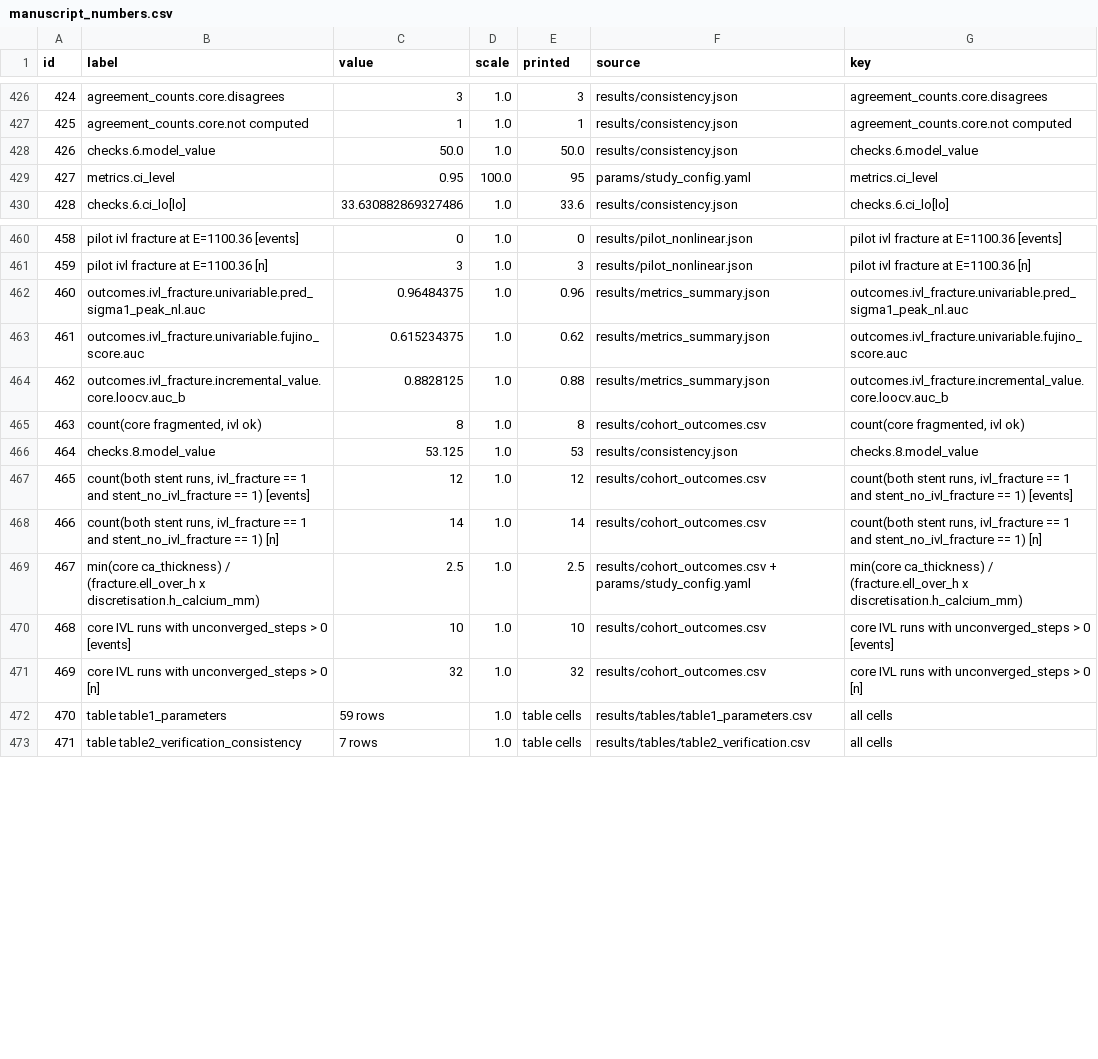
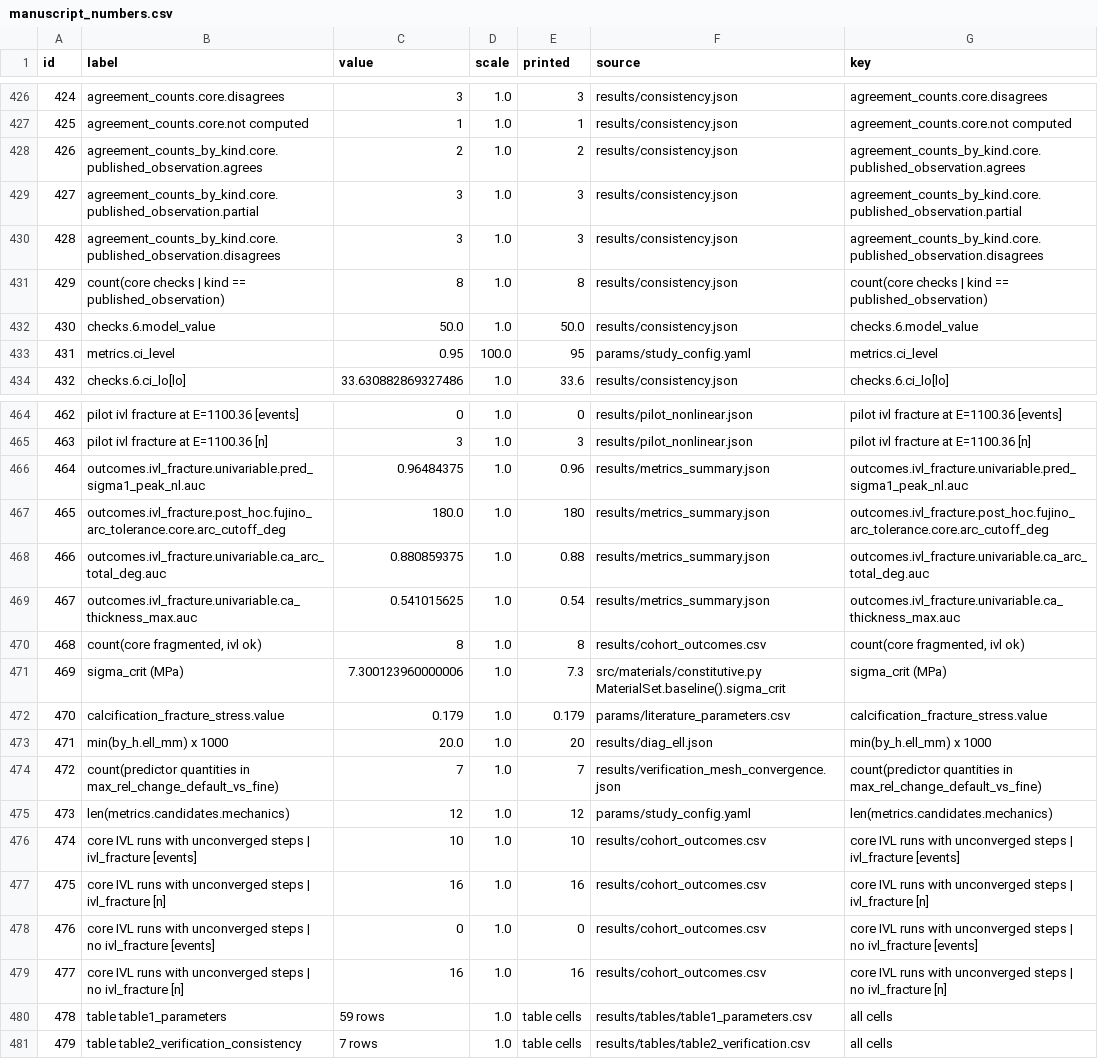
Before and after one commit to YazanGharaibeh2/DigitalTwins, a CSV file: digital-twin-ivl/manuscript/manuscript_numbers.csv, drawn as a sheet; only a part is shown, gaps mark what is left out; removed rows and columns are numbered as before the commit, all else as after; the diff names each change by its address in the sheet, - before the commit and + after, or states it on an @@ line.

```diff
--- a/digital-twin-ivl/manuscript/manuscript_numbers.csv
+++ b/digital-twin-ivl/manuscript/manuscript_numbers.csv
+row 428: 426 | agreement_counts_by_kind.core.published_observation.agrees | 2 | 1.0 | 2 | results/consistency.json | agreement_counts_by_kind.core.published_observation.agrees
+row 429: 427 | agreement_counts_by_kind.core.published_observation.partial | 3 | 1.0 | 3 | results/consistency.json | agreement_counts_by_kind.core.published_observation.partial
+row 430: 428 | agreement_counts_by_kind.core.published_observation.disagrees | 3 | 1.0 | 3 | results/consistency.json | agreement_counts_by_kind.core.published_observation.disagrees
+row 431: 429 | count(core checks | kind == published_observation) | 8 | 1.0 | 8 | results/consistency.json | count(core checks | kind == published_observation)
@@ column A (id) renumbered from row 432 down @@
+row 467: 465 | outcomes.ivl_fracture.post_hoc.fujino_arc_tolerance.core.arc_cutoff_deg | 180.0 | 1.0 | 180 | results/metrics_summary.json | outcomes.ivl_fracture.post_hoc.fujino_arc_tolerance.core.arc_cutoff_deg
+row 468: 466 | outcomes.ivl_fracture.univariable.ca_arc_total_deg.auc | 0.880859375 | 1.0 | 0.88 | results/metrics_summary.json | outcomes.ivl_fracture.univariable.ca_arc_total_deg.auc
-B469 (label): outcomes.ivl_fracture.univariable.fujino_score.auc
+B469 (label): outcomes.ivl_fracture.univariable.ca_thickness_max.auc
-C469 (value): 0.615234375
+C469 (value): 0.541015625
-E469 (printed): 0.62
+E469 (printed): 0.54
-G469 (key): outcomes.ivl_fracture.univariable.fujino_score.auc
+G469 (key): outcomes.ivl_fracture.univariable.ca_thickness_max.auc
-row 464: 462 | outcomes.ivl_fracture.incremental_value.core.loocv.auc_b | 0.8828125 | 1.0 | 0.88 | results/metrics_summary.json | outcomes.ivl_fracture.incremental_value.core.loocv.auc_b
-row 466: 464 | checks.8.model_value | 53.125 | 1.0 | 53 | results/consistency.json | checks.8.model_value
+row 471: 469 | sigma_crit (MPa) | 7.300123960000006 | 1.0 | 7.3 | src/materials/constitutive.py MaterialSet.baseline().sigma_crit | sigma_crit (MPa)
+row 472: 470 | calcification_fracture_stress.value | 0.179 | 1.0 | 0.179 | params/literature_parameters.csv | calcification_fracture_stress.value
+row 473: 471 | min(by_h.ell_mm) x 1000 | 20.0 | 1.0 | 20 | results/diag_ell.json | min(by_h.ell_mm) x 1000
+row 474: 472 | count(predictor quantities in max_rel_change_default_vs_fine) | 7 | 1.0 | 7 | results/verification_mesh_convergence.json | count(predictor quantities in max_rel_change_default_vs_fine)
-B475 (label): count(both stent runs, ivl_fracture == 1 and stent_no_ivl_fracture == 1) [events]
+B475 (label): len(metrics.candidates.mechanics)
-F475 (source): results/cohort_outcomes.csv
+F475 (source): params/study_config.yaml
-G475 (key): count(both stent runs, ivl_fracture == 1 and stent_no_ivl_fracture == 1) [events]
+G475 (key): len(metrics.candidates.mechanics)
-row 468: 466 | count(both stent runs, ivl_fracture == 1 and stent_no_ivl_fracture == 1) [n] | 14 | 1.0 | 14 | results/cohort_outcomes.csv | count(both stent runs, ivl_fracture == 1 and stent_no_ivl_fracture == 1) [n]
-row 469: 467 | min(core ca_thickness) / (fracture.ell_over_h x discretisation.h_calcium_mm) | 2.5 | 1.0 | 2.5 | results/cohort_outcomes.csv + params/study_config.yaml | min(core ca_thickness) / (fracture.ell_over_h x discretisation.h_calcium_mm)
-B476 (label): …runs with unconverged_steps > 0 [events]
+B476 (label): …runs with unconverged steps | ivl_fracture [events]
-G476 (key): …runs with unconverged_steps > 0 [events]
+G476 (key): …runs with unconverged steps | ivl_fracture [events]
-B477 (label): …runs with unconverged_steps > 0 [n]
+B477 (label): …runs with unconverged steps | ivl_fracture [n]
-C477 (value): 32
+C477 (value): 16
-E477 (printed): 32
+E477 (printed): 16
-G477 (key): …runs with unconverged_steps > 0 [n]
+G477 (key): …runs with unconverged steps | ivl_fracture [n]
+row 478: 476 | core IVL runs with unconverged steps | no ivl_fracture [events] | 0 | 1.0 | 0 | results/cohort_outcomes.csv | core IVL runs with unconverged steps | no ivl_fracture [events]
+row 479: 477 | core IVL runs with unconverged steps | no ivl_fracture [n] | 16 | 1.0 | 16 | results/cohort_outcomes.csv | core IVL runs with unconverged steps | no ivl_fracture [n]
```
Also changed, not shown: 3 other files.
